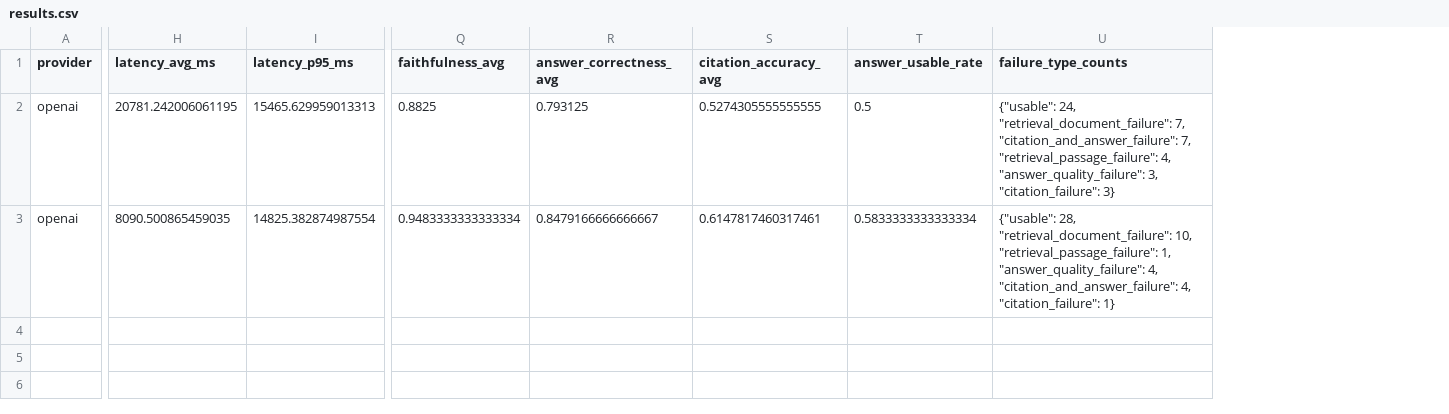
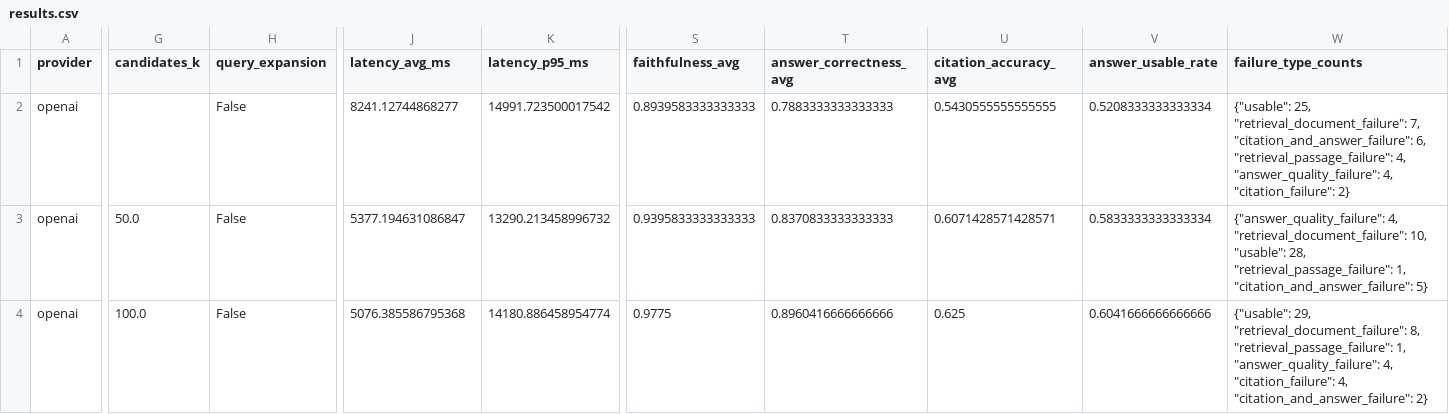
Before and after one commit to simoesthiago/aneel-rag-benchmark, a CSV file: data/evaluation/results/rag-50/results.csv, drawn as a sheet; only a part is shown, gaps mark what is left out; addresses are those after the commit; rows hold the shown columns only; the diff names each change by its address in the sheet, - before the commit and + after, or states it on an @@ line.

```diff
--- a/data/evaluation/results/rag-50/results.csv
+++ b/data/evaluation/results/rag-50/results.csv
+column G (candidates_k), row 3: 50.0
+column H (query_expansion), rows 2-3: False | False
-J2 (latency_avg_ms): 20781.242006061195
+J2 (latency_avg_ms): 8241.12744868277
-K2 (latency_p95_ms): 15465.629959013313
+K2 (latency_p95_ms): 14991.723500017542
-S2 (faithfulness_avg): 0.8825
+S2 (faithfulness_avg): 0.8939583333333333
-T2 (answer_correctness_avg): 0.793125
+T2 (answer_correctness_avg): 0.7883333333333333
-U2 (citation_accuracy_avg): 0.5274305555555555
+U2 (citation_accuracy_avg): 0.5430555555555555
-V2 (answer_usable_rate): 0.5
+V2 (answer_usable_rate): 0.5208333333333334
-W2 (failure_type_counts): {"usable": 24, "retrieval_document_failure": 7, "citation_and_answer_failure": 7, "retrieval_passage_failure": 4, "answer_quality_failure": 3, "citation_failure": 3}
+W2 (failure_type_counts): {"usable": 25, "retrieval_document_failure": 7, "citation_and_answer_failure": 6, "retrieval_passage_failure": 4, "answer_quality_failure": 4, "citation_failure": 2}
-J3 (latency_avg_ms): 8090.500865459035
+J3 (latency_avg_ms): 5377.194631086847
-K3 (latency_p95_ms): 14825.382874987554
+K3 (latency_p95_ms): 13290.213458996732
-S3 (faithfulness_avg): 0.9483333333333334
+S3 (faithfulness_avg): 0.9395833333333333
-T3 (answer_correctness_avg): 0.8479166666666667
+T3 (answer_correctness_avg): 0.8370833333333333
-U3 (citation_accuracy_avg): 0.6147817460317461
+U3 (citation_accuracy_avg): 0.6071428571428571
-W3 (failure_type_counts): {"usable": 28, "retrieval_document_failure": 10, "retrieval_passage_failure": 1, "answer_quality_failure": 4, "citation_and_answer_failure": 4, "citation_failure": 1}
+W3 (failure_type_counts): {"answer_quality_failure": 4, "retrieval_document_failure": 10, "usable": 28, "retrieval_passage_failure": 1, "citation_and_answer_failure": 5}
+row 4: openai | 100.0 | False | 5076.385586795368 | 14180.886458954774 | 0.9775 | 0.8960416666666666 | 0.625 | 0.6041666666666666 | {"usable": 29, "retrieval_document_failure": 8, "retrieval_passage_failure": 1, "answer_quality_failure": 4, "citation_failure": 4, "citation_and_answer_failure": 2}
```
Also changed, not shown: 12 other files.
